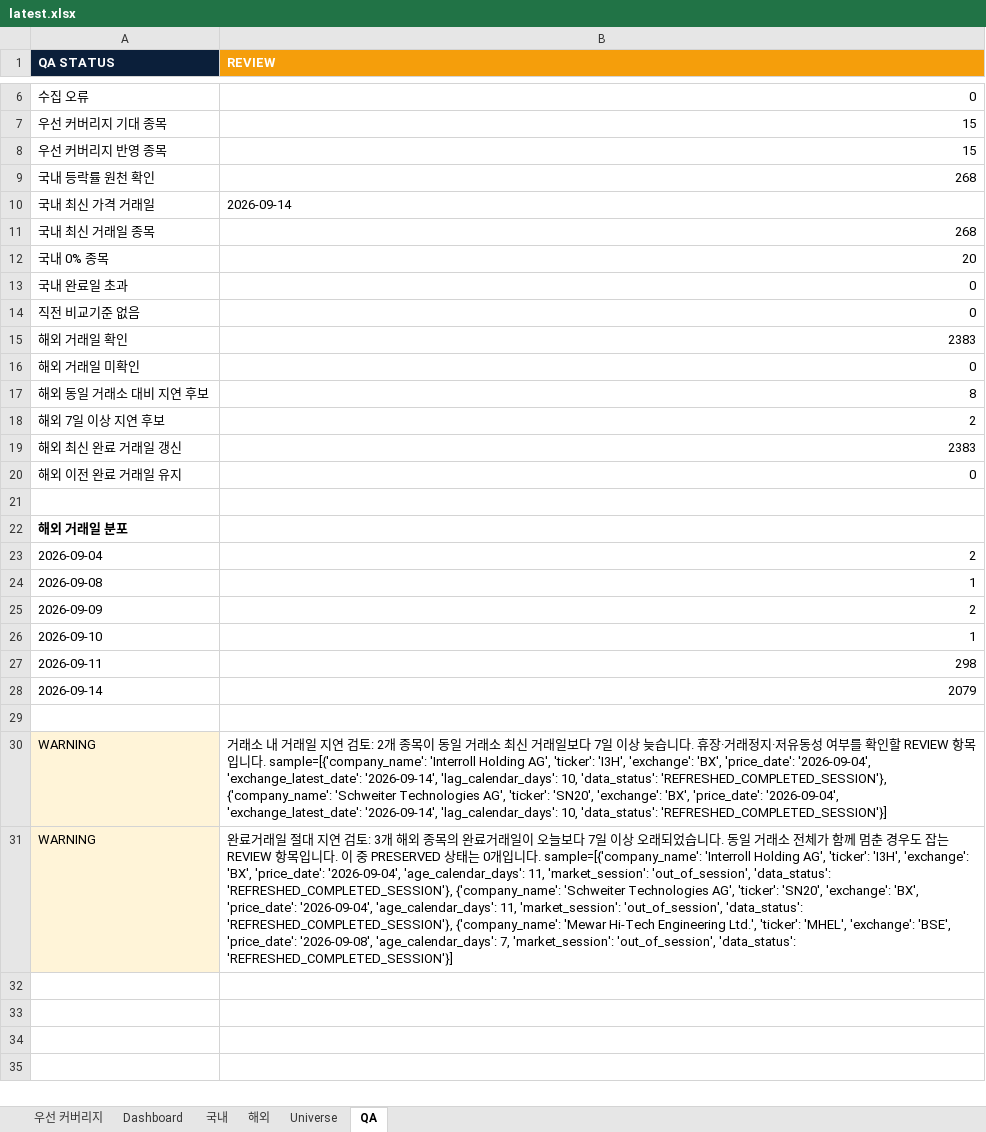
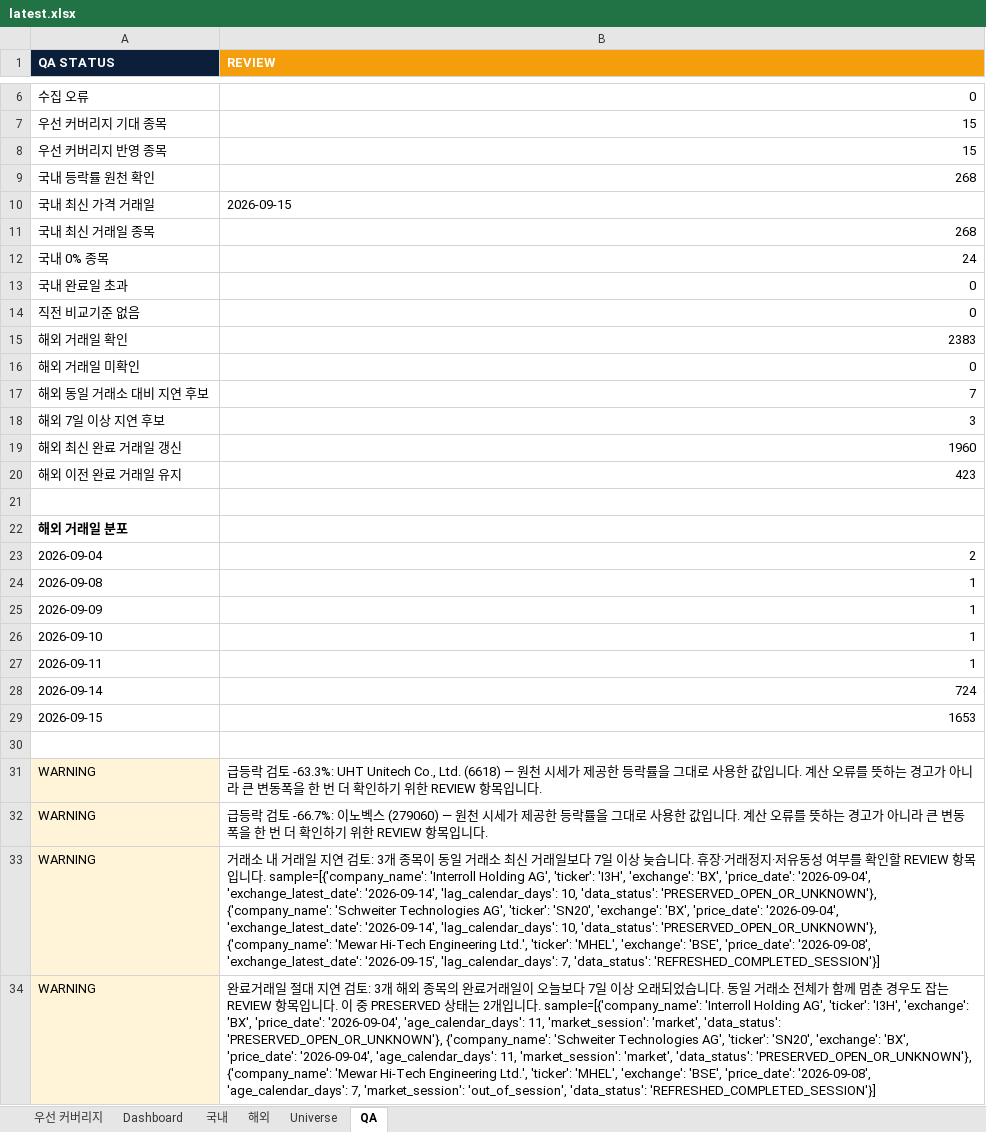
Before and after one commit to lou2sclare-ai/Stock-Price-Update, an Excel workbook: output/latest.xlsx, sheet QA, drawn as a sheet; only a part is shown, gaps mark what is left out; values as stored, in another font and other column widths than the file's, no borders; addresses are those after the commit; the diff names each change by its address in the sheet, - before the commit and + after, or states it on an @@ line.

```diff
--- a/output/latest.xlsx (sheet QA)
+++ b/output/latest.xlsx (sheet QA)
-B10 (REVIEW): 2026-09-14
+B10 (REVIEW): 2026-09-15
-B12 (REVIEW): 20
+B12 (REVIEW): 24
-B17 (REVIEW): 8
+B17 (REVIEW): 7
-B18 (REVIEW): 2
+B18 (REVIEW): 3
-B19 (REVIEW): 2383
+B19 (REVIEW): 1960
-B20 (REVIEW): 0
+B20 (REVIEW): 423
-B25 (REVIEW): 2
+B25 (REVIEW): 1
-B27 (REVIEW): 298
+B27 (REVIEW): 1
-B28 (REVIEW): 2079
+B28 (REVIEW): 724
+row 29: 2026-09-15 | 1653
+row 31: WARNING | 급등락 검토 -63.3%: UHT Unitech Co., Ltd. (6618) — 원천 시세가 제공한 등락률을 그대로 사용한 값입니다. 계산 오류를 뜻하는 경고가 아니라 큰 변동폭을 한 번 더 확인하기 위한 REVIEW 항목입니다.
+row 32: WARNING | 급등락 검토 -66.7%: 이노벡스 (279060) — 원천 시세가 제공한 등락률을 그대로 사용한 값입니다. 계산 오류를 뜻하는 경고가 아니라 큰 변동폭을 한 번 더 확인하기 위한 REVIEW 항목입니다.
-B33 (REVIEW): …토: 2개 종목이 동일 거래소 최신 거래일보다 7일 이상 늦습니다. 휴장·거래정지·저유동성 여부를 확인할 REVIEW 항목입니다. sample=[{'company_name': 'Interroll Holding AG', 'ticker': 'I3H', 'exchange': 'BX', 'price_date': '2026-09-04', 'exchange_latest_date': '2026-09-14', 'lag_calendar_days': 10, 'data_status': 'REFRESHED_COMPLETED_SESSION'}, {'company_name': 'Schweiter Technologies AG', 'ticker': 'SN20', 'exchange': 'BX', 'price_date': '2026-09-04', 'exchange_latest_date': '2026-09-14', 'lag_calendar_days': 10, 'data_status': 'REFRESHED_COMPLETED_SESSION'}]
+B33 (REVIEW): …토: 3개 종목이 동일 거래소 최신 거래일보다 7일 이상 늦습니다. 휴장·거래정지·저유동성 여부를 확인할 REVIEW 항목입니다. sample=[{'company_name': 'Interroll Holding AG', 'ticker': 'I3H', 'exchange': 'BX', 'price_date': '2026-09-04', 'exchange_latest_date': '2026-09-14', 'lag_calendar_days': 10, 'data_status': 'PRESERVED_OPEN_OR_UNKNOWN'}, {'company_name': 'Schweiter Technologies AG', 'ticker': 'SN20', 'exchange': 'BX', 'price_date': '2026-09-04', 'exchange_latest_date': '2026-09-14', 'lag_calendar_days': 10, 'data_status': 'PRESERVED_OPEN_OR_UNKNOWN'}, {'company_name': 'Mewar Hi-Tech Engineering Ltd.', 'ticker': 'MHEL', 'exchange': 'BSE', 'price_date': '2026-09-08', 'exchange_latest_date': '2026-09-15', 'lag_calendar_days': 7, 'data_status': 'REFRESHED_COMPLETED_SESSION'}]
-B34 (REVIEW): …는 0개입니다. sample=[{'company_name': 'Interroll Holding AG', 'ticker': 'I3H', 'exchange': 'BX', 'price_date': '2026-09-04', 'age_calendar_days': 11, 'market_session': 'out_of_session', 'data_status': 'REFRESHED_COMPLETED_SESSION'}, {'company_name': 'Schweiter Technologies AG', 'ticker': 'SN20', 'exchange': 'BX', 'price_date': '2026-09-04', 'age_calendar_days': 11, 'market_session': 'out_of_session', 'data_status': 'REFRESHED_COMPLETED_SESSION'}, {'company_name': 'Mewar…
+B34 (REVIEW): …는 2개입니다. sample=[{'company_name': 'Interroll Holding AG', 'ticker': 'I3H', 'exchange': 'BX', 'price_date': '2026-09-04', 'age_calendar_days': 11, 'market_session': 'market', 'data_status': 'PRESERVED_OPEN_OR_UNKNOWN'}, {'company_name': 'Schweiter Technologies AG', 'ticker': 'SN20', 'exchange': 'BX', 'price_date': '2026-09-04', 'age_calendar_days': 11, 'market_session': 'market', 'data_status': 'PRESERVED_OPEN_OR_UNKNOWN'}, {'company_name': 'Mewar…
```
Also changed, not shown: sheet Dashboard, sheet 해외, sheet 국내, sheet 우선 커버리지, 2 other files.
